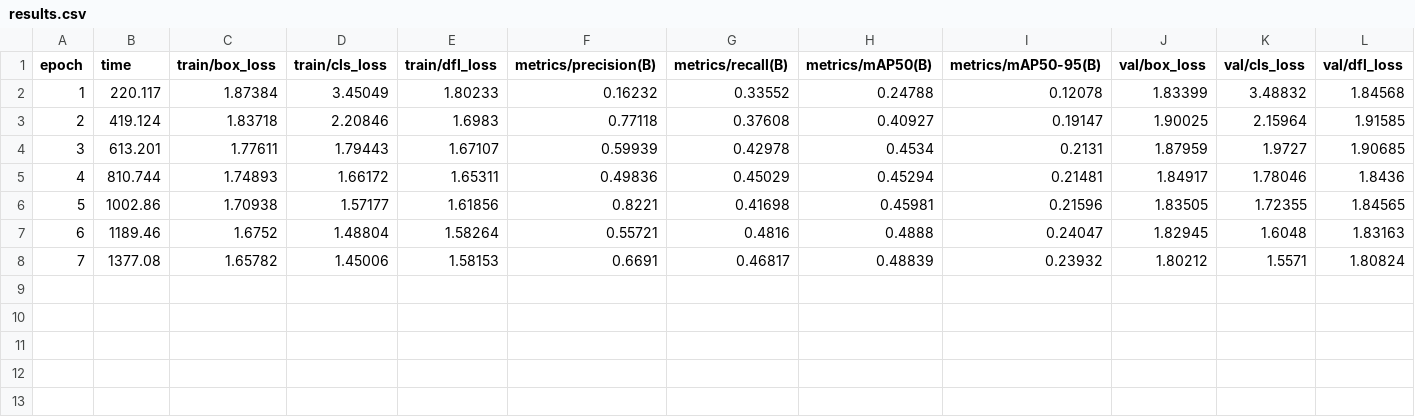
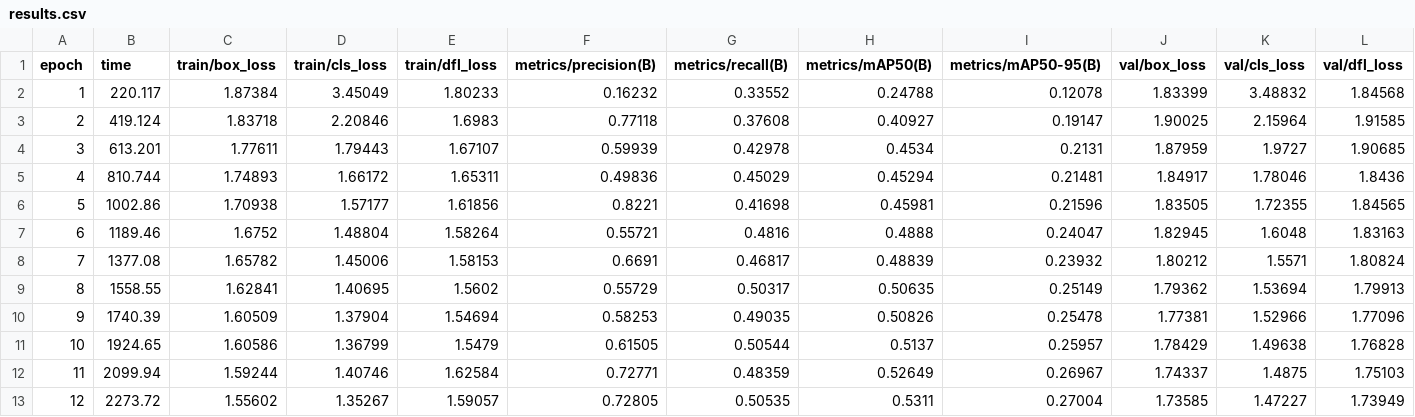
Before and after one commit to sndypvtra/coba_coba, a CSV file: projects/07_warehouse_live_ops/output/training_runs/ppe_detector/results.csv, drawn as a sheet; only a part is shown; rows hold the shown columns only; the diff names each change by its address in the sheet, - before the commit and + after, or states it on an @@ line.

```diff
--- a/projects/07_warehouse_live_ops/output/training_runs/ppe_detector/results.csv
+++ b/projects/07_warehouse_live_ops/output/training_runs/ppe_detector/results.csv
+row 9: 8 | 1558.55 | 1.62841 | 1.40695 | 1.5602 | 0.55729 | 0.50317 | 0.50635 | 0.25149 | 1.79362 | 1.53694 | 1.79913
+row 10: 9 | 1740.39 | 1.60509 | 1.37904 | 1.54694 | 0.58253 | 0.49035 | 0.50826 | 0.25478 | 1.77381 | 1.52966 | 1.77096
+row 11: 10 | 1924.65 | 1.60586 | 1.36799 | 1.5479 | 0.61505 | 0.50544 | 0.5137 | 0.25957 | 1.78429 | 1.49638 | 1.76828
+row 12: 11 | 2099.94 | 1.59244 | 1.40746 | 1.62584 | 0.72771 | 0.48359 | 0.52649 | 0.26967 | 1.74337 | 1.4875 | 1.75103
+row 13: 12 | 2273.72 | 1.55602 | 1.35267 | 1.59057 | 0.72805 | 0.50535 | 0.5311 | 0.27004 | 1.73585 | 1.47227 | 1.73949
```
Also changed, not shown: 26 other files.
